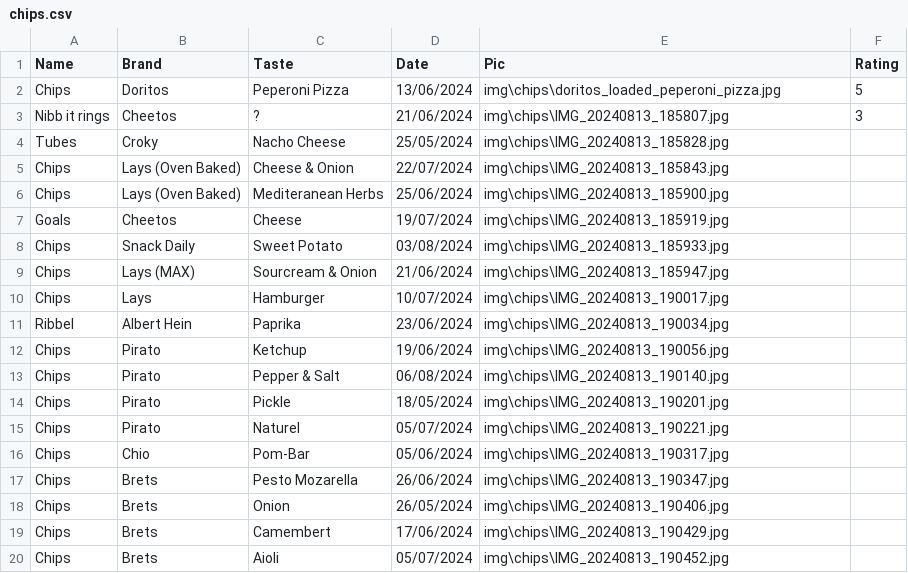
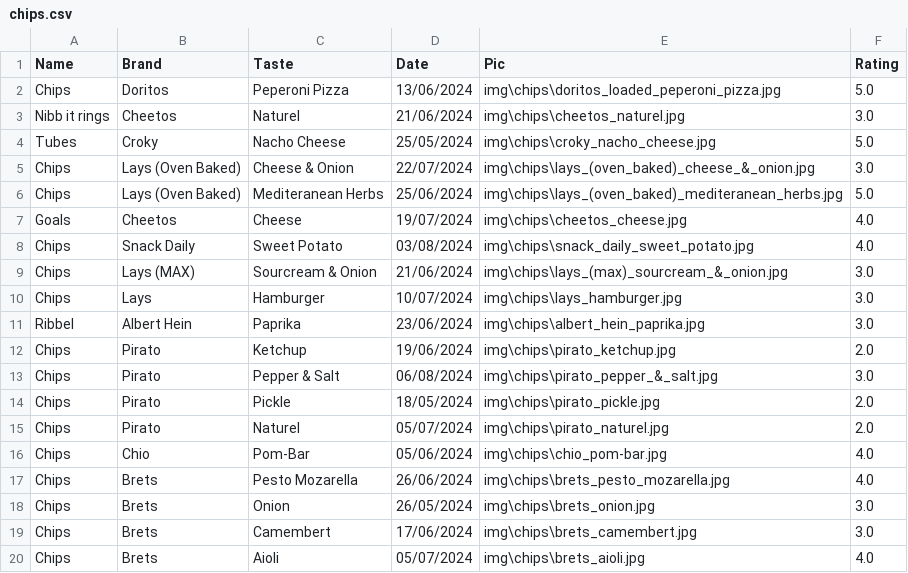
Before and after one commit to Thomasgerardu/static_thomasgerardu.github.io, a CSV file: chips.csv, drawn as a sheet; only a part is shown; the diff covers the shown part only.

Commit message:
remove name, add startdate, rename imgs

```diff
--- a/chips.csv
+++ b/chips.csv
@@ -1,20 +1,20 @@
 Name,Brand,Taste,Date,Pic,Rating
-Chips,Doritos,Peperoni Pizza,13/06/2024,img\chips\doritos_loaded_peperoni_pizza.jpg,5
-Nibb it rings,Cheetos,?,21/06/2024,img\chips\IMG_20240813_185807.jpg,3
-Tubes,Croky,Nacho Cheese,25/05/2024,img\chips\IMG_20240813_185828.jpg
-Chips,Lays (Oven Baked),Cheese & Onion,22/07/2024,img\chips\IMG_20240813_185843.jpg
-Chips,Lays (Oven Baked),Mediteranean Herbs,25/06/2024,img\chips\IMG_20240813_185900.jpg
-Goals,Cheetos,Cheese,19/07/2024,img\chips\IMG_20240813_185919.jpg
-Chips,Snack Daily,Sweet Potato,03/08/2024,img\chips\IMG_20240813_185933.jpg
-Chips,Lays (MAX),Sourcream & Onion,21/06/2024,img\chips\IMG_20240813_185947.jpg
-Chips,Lays,Hamburger,10/07/2024,img\chips\IMG_20240813_190017.jpg
-Ribbel,Albert Hein,Paprika,23/06/2024,img\chips\IMG_20240813_190034.jpg
-Chips,Pirato,Ketchup,19/06/2024,img\chips\IMG_20240813_190056.jpg
-Chips,Pirato,Pepper & Salt,06/08/2024,img\chips\IMG_20240813_190140.jpg
-Chips,Pirato,Pickle,18/05/2024,img\chips\IMG_20240813_190201.jpg
-Chips,Pirato,Naturel,05/07/2024,img\chips\IMG_20240813_190221.jpg
-Chips,Chio,Pom-Bar,05/06/2024,img\chips\IMG_20240813_190317.jpg
-Chips,Brets,Pesto Mozarella,26/06/2024,img\chips\IMG_20240813_190347.jpg
-Chips,Brets,Onion,26/05/2024,img\chips\IMG_20240813_190406.jpg
-Chips,Brets,Camembert,17/06/2024,img\chips\IMG_20240813_190429.jpg
-Chips,Brets,Aioli,05/07/2024,img\chips\IMG_20240813_190452.jpg
+Chips,Doritos,Peperoni Pizza,13/06/2024,img\chips\doritos_loaded_peperoni_pizza.jpg,5.0
+Nibb it rings,Cheetos,Naturel,21/06/2024,img\chips\cheetos_naturel.jpg,3.0
+Tubes,Croky,Nacho Cheese,25/05/2024,img\chips\croky_nacho_cheese.jpg,5.0
+Chips,Lays (Oven Baked),Cheese & Onion,22/07/2024,img\chips\lays_(oven_baked)_cheese_&_onion.jpg,3.0
+Chips,Lays (Oven Baked),Mediteranean Herbs,25/06/2024,img\chips\lays_(oven_baked)_mediteranean_herbs.jpg,5.0
+Goals,Cheetos,Cheese,19/07/2024,img\chips\cheetos_cheese.jpg,4.0
+Chips,Snack Daily,Sweet Potato,03/08/2024,img\chips\snack_daily_sweet_potato.jpg,4.0
+Chips,Lays (MAX),Sourcream & Onion,21/06/2024,img\chips\lays_(max)_sourcream_&_onion.jpg,3.0
+Chips,Lays,Hamburger,10/07/2024,img\chips\lays_hamburger.jpg,3.0
+Ribbel,Albert Hein,Paprika,23/06/2024,img\chips\albert_hein_paprika.jpg,3.0
+Chips,Pirato,Ketchup,19/06/2024,img\chips\pirato_ketchup.jpg,2.0
+Chips,Pirato,Pepper & Salt,06/08/2024,img\chips\pirato_pepper_&_salt.jpg,3.0
+Chips,Pirato,Pickle,18/05/2024,img\chips\pirato_pickle.jpg,2.0
+Chips,Pirato,Naturel,05/07/2024,img\chips\pirato_naturel.jpg,2.0
+Chips,Chio,Pom-Bar,05/06/2024,img\chips\chio_pom-bar.jpg,4.0
+Chips,Brets,Pesto Mozarella,26/06/2024,img\chips\brets_pesto_mozarella.jpg,4.0
+Chips,Brets,Onion,26/05/2024,img\chips\brets_onion.jpg,3.0
+Chips,Brets,Camembert,17/06/2024,img\chips\brets_camembert.jpg,3.0
+Chips,Brets,Aioli,05/07/2024,img\chips\brets_aioli.jpg,4.0
```
Also changed, not shown: 44 edited cells elsewhere in this file, 40 other files.
